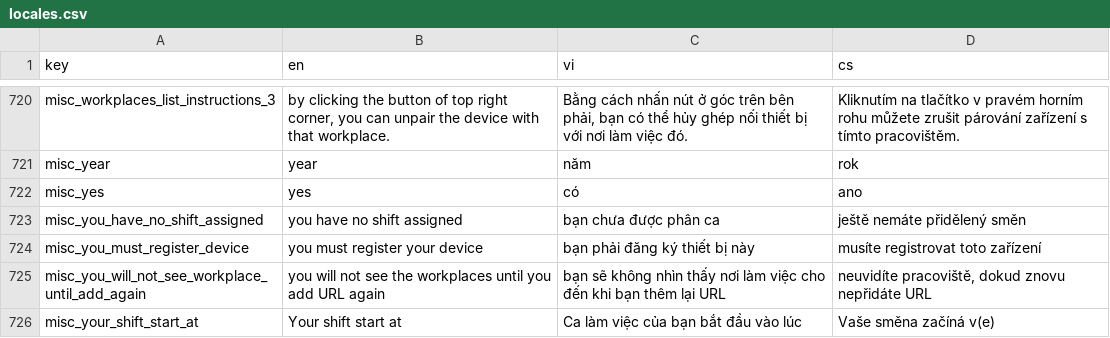
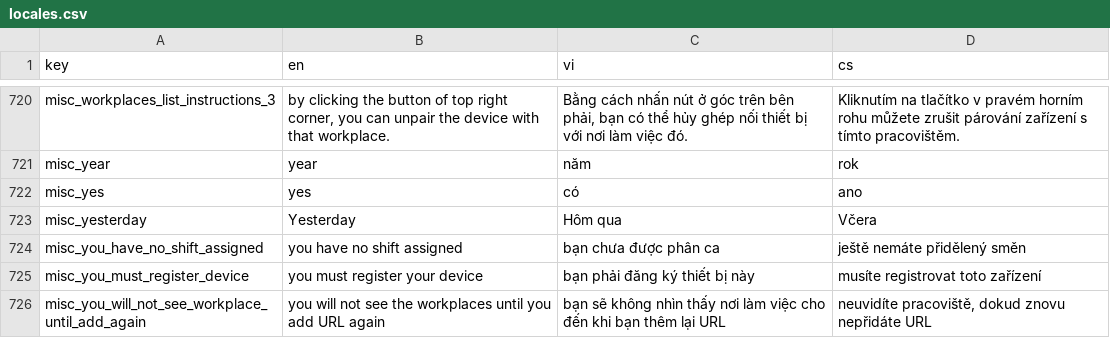
Before and after one commit to luckykiet/attendance-system, a CSV file: mobile/locales/locales.csv, drawn as a sheet; only a part is shown, gaps mark what is left out; the shorter side is filled out with more unchanged rows; the diff names each change by its address in the sheet, - before the commit and + after, or states it on an @@ line.

```diff
--- a/mobile/locales/locales.csv
+++ b/mobile/locales/locales.csv
+row 723: misc_yesterday | Yesterday | Hôm qua | Včera
```
Also changed, not shown: admin/src/locales/locales.csv, server/locales/locales.csv, 10 other files.
